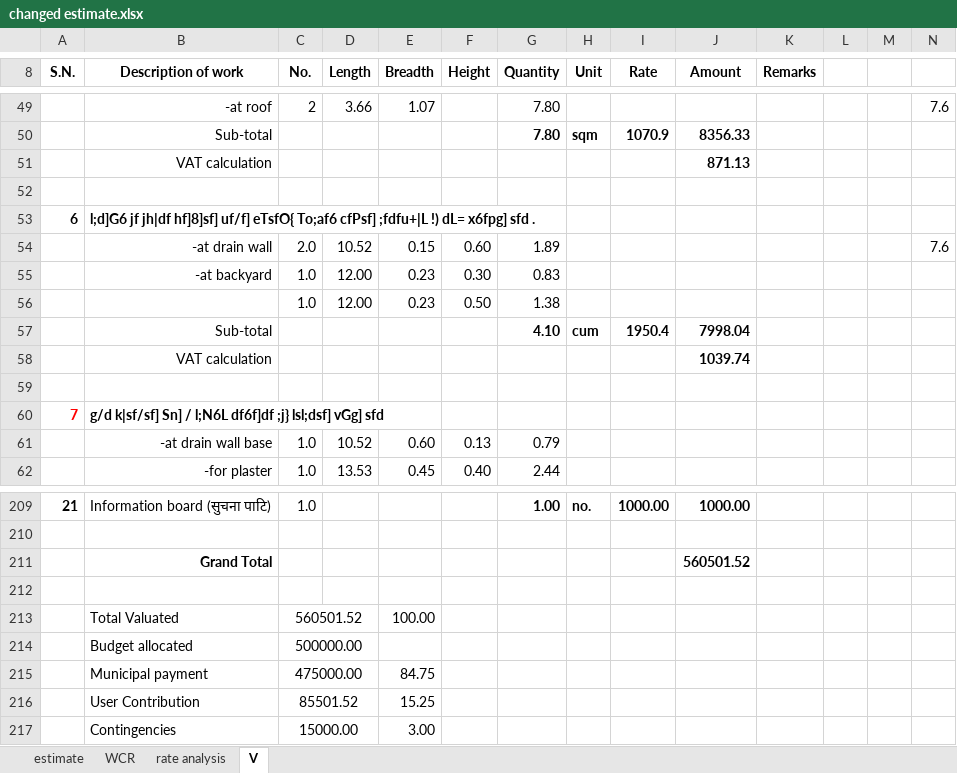
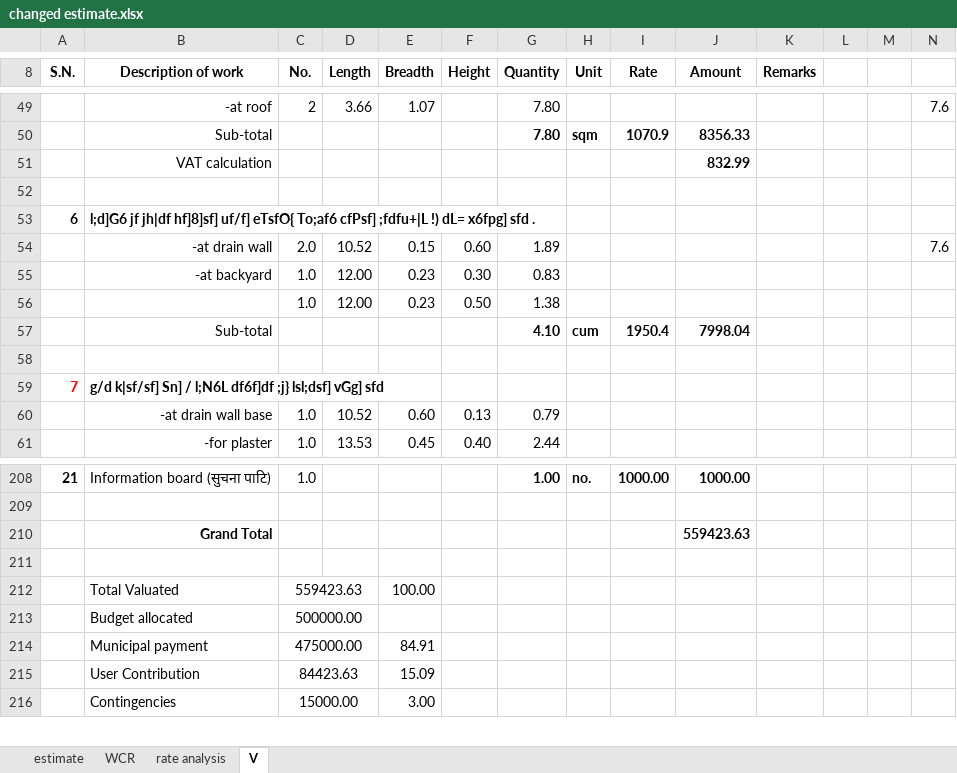
Before and after one commit to suwalcrystal/ofc, an Excel workbook: ofc/estimates/परोपकार भवन मर्मत/changed estimate.xlsx, sheet V, drawn as a sheet; only a part is shown, gaps mark what is left out; values as stored, in another font and other column widths than the file's, no borders; removed rows and columns are numbered as before the commit, all else as after; the diff names each change by its address in the sheet, - before the commit and + after, or states it on an @@ line.

```diff
--- a/ofc/estimates/परोपकार भवन मर्मत/changed estimate.xlsx (sheet V)
+++ b/ofc/estimates/परोपकार भवन मर्मत/changed estimate.xlsx (sheet V)
-J51 (Amount): 871.13
+J51 (Amount): 832.99
-row 58:  | VAT calculation |  |  |  |  |  |  |  | 1039.74
-J210 (Amount): 560501.52
+J210 (Amount): 559423.63
-C212 (No.): 560501.52
+C212 (No.): 559423.63
-E214 (Breadth): 84.75
+E214 (Breadth): 84.91
-row 216:  | User Contribution | 85501.52 |  | 15.25
+row 215:  | User Contribution | 84423.63 |  | 15.09
```
Also changed, not shown: sheet WCR, sheet estimate, formulas that keep their value, ofc/estimates/गणपति ढिकुरेपाटी संरक्षण तथा ढिकुरेपाटी माझ गाँउ सडक/V गणपति ढिकुरेपाटी संरक्षण.xlsx.
